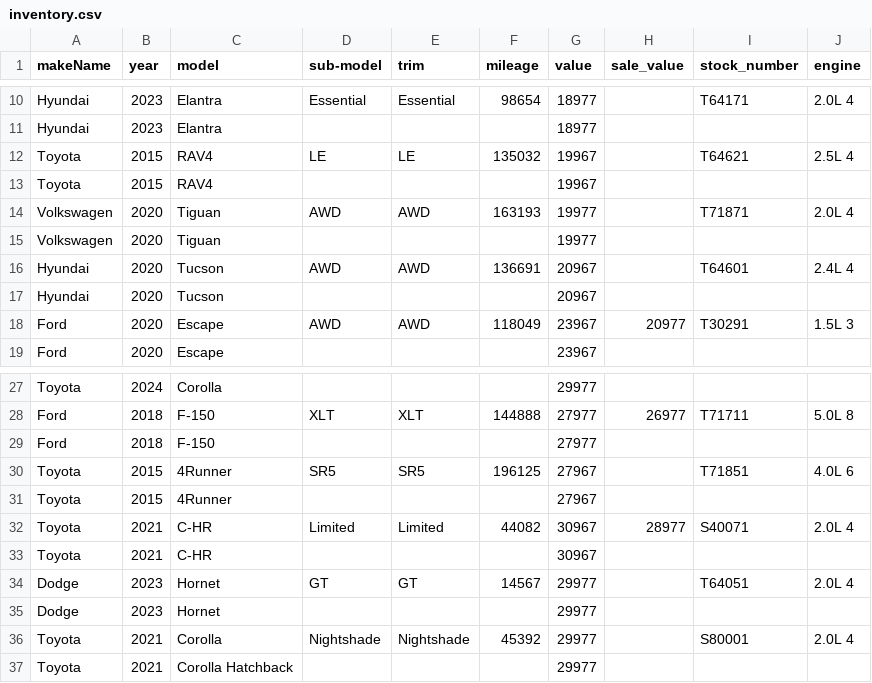
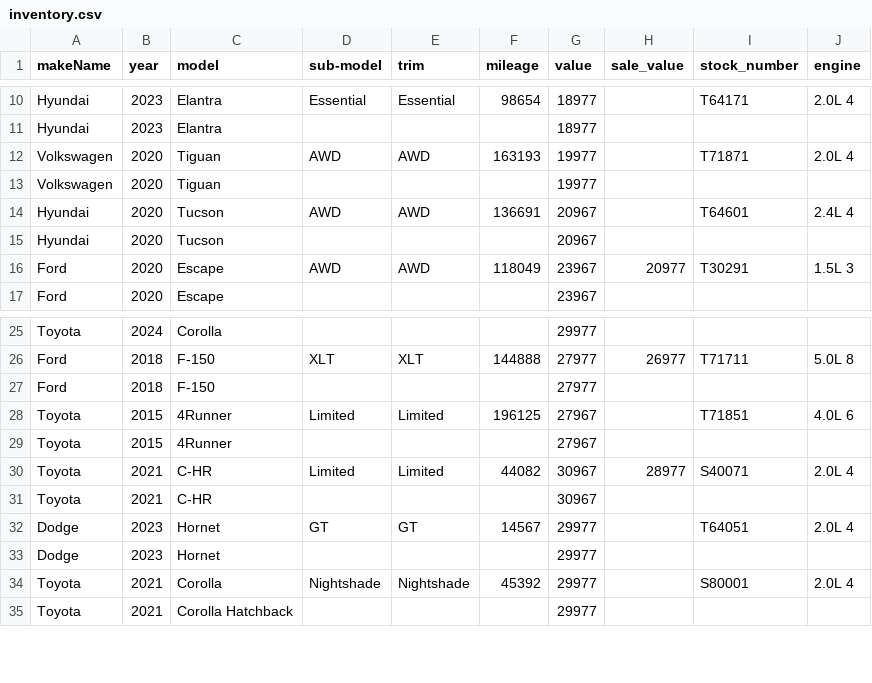
Before and after one commit to monilp28/RDTPDF, a CSV file: public/data/inventory.csv, drawn as a sheet; only a part is shown, gaps mark what is left out.

```diff
--- a/public/data/inventory.csv
+++ b/public/data/inventory.csv
@@ -11,4 +11,2 @@ Hyundai,2023,Elantra,Essential,Essential,98654,18977,,T64171,2.0L 4
 Hyundai,2023,Elantra,,,,18977,,,
-Toyota,2015,RAV4,LE,LE,135032,19967,,T64621,2.5L 4
-Toyota,2015,RAV4,,,,19967,,,
 Volkswagen,2020,Tiguan,AWD,AWD,163193,19977,,T71871,2.0L 4
@@ -29,3 +27,3 @@ Ford,2018,F-150,XLT,XLT,144888,27977,26977,T71711,5.0L 8
 Ford,2018,F-150,,,,27977,,,
-Toyota,2015,4Runner,SR5,SR5,196125,27967,,T71851,4.0L 6
+Toyota,2015,4Runner,Limited,Limited,196125,27967,,T71851,4.0L 6
 Toyota,2015,4Runner,,,,27967,,,
```
